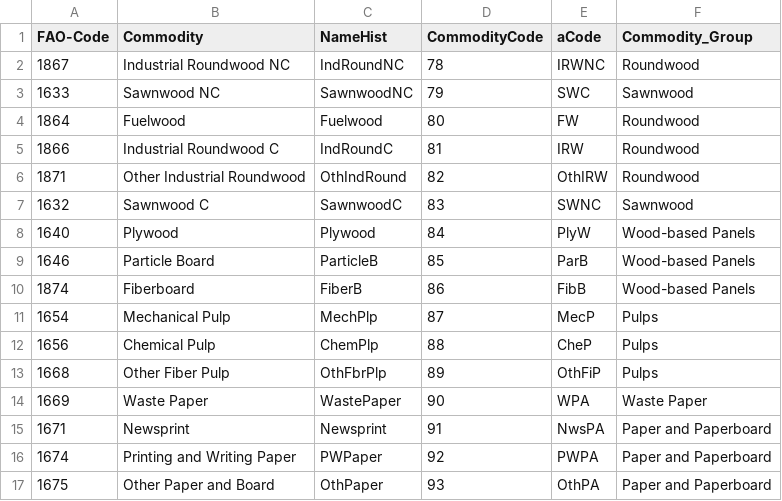
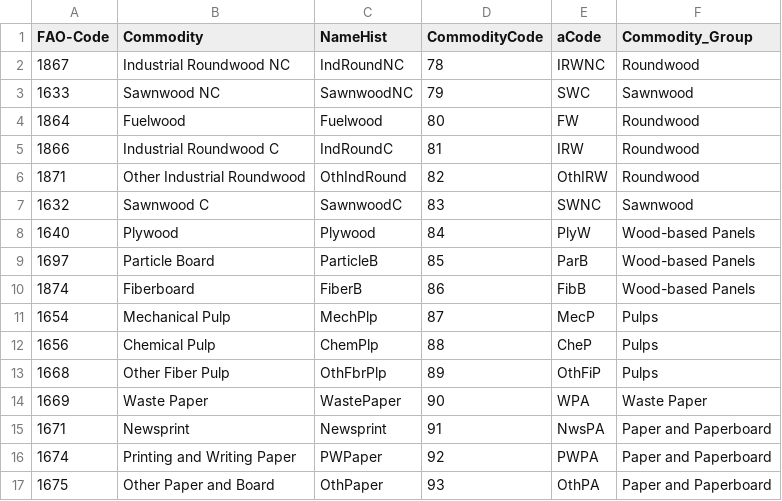
Before and after one commit to paulrougieux/TiMBA_Charts, a CSV file: Toolbox/Input/Additional_Information/commodity_info.csv, drawn as a sheet.

```diff
--- a/Toolbox/Input/Additional_Information/commodity_info.csv
+++ b/Toolbox/Input/Additional_Information/commodity_info.csv
@@ -8,3 +8,3 @@ FAO-Code,Commodity,NameHist,CommodityCode,aCode,Commodity_Group
 1640,Plywood,Plywood,84,PlyW,Wood-based Panels
-1646,Particle Board,ParticleB,85,ParB,Wood-based Panels
+1697,Particle Board,ParticleB,85,ParB,Wood-based Panels
 1874,Fiberboard,FiberB,86,FibB,Wood-based Panels
```
Also changed, not shown: 1 other file.
